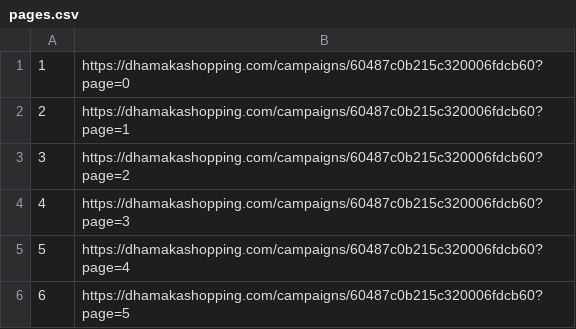
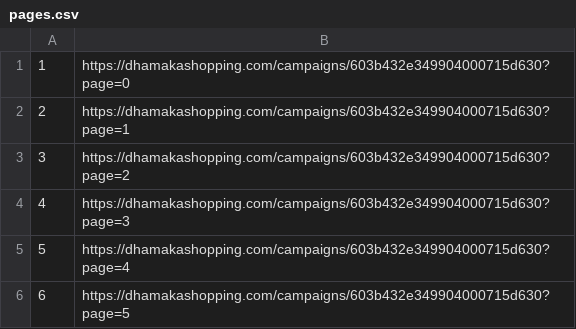
Before and after one commit to bhuiyanmobasshir94/Scraper-With-Puppeteer, a CSV file: pages.csv, drawn as a sheet.

Commit message:
Fix

```diff
--- a/pages.csv
+++ b/pages.csv
@@ -1,6 +1,6 @@
-1,https://dhamakashopping.com/campaigns/60487c0b215c320006fdcb60?page=0
-2,https://dhamakashopping.com/campaigns/60487c0b215c320006fdcb60?page=1
-3,https://dhamakashopping.com/campaigns/60487c0b215c320006fdcb60?page=2
-4,https://dhamakashopping.com/campaigns/60487c0b215c320006fdcb60?page=3
-5,https://dhamakashopping.com/campaigns/60487c0b215c320006fdcb60?page=4
-6,https://dhamakashopping.com/campaigns/60487c0b215c320006fdcb60?page=5
+1,https://dhamakashopping.com/campaigns/603b432e349904000715d630?page=0
+2,https://dhamakashopping.com/campaigns/603b432e349904000715d630?page=1
+3,https://dhamakashopping.com/campaigns/603b432e349904000715d630?page=2
+4,https://dhamakashopping.com/campaigns/603b432e349904000715d630?page=3
+5,https://dhamakashopping.com/campaigns/603b432e349904000715d630?page=4
+6,https://dhamakashopping.com/campaigns/603b432e349904000715d630?page=5
```
